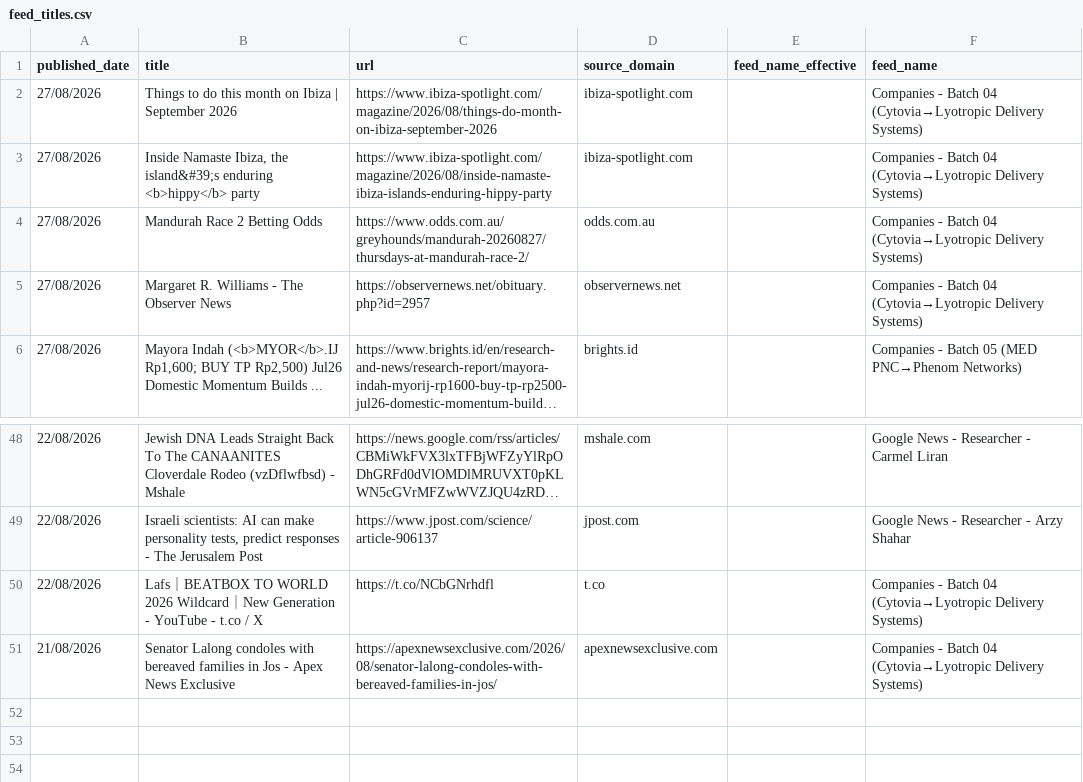
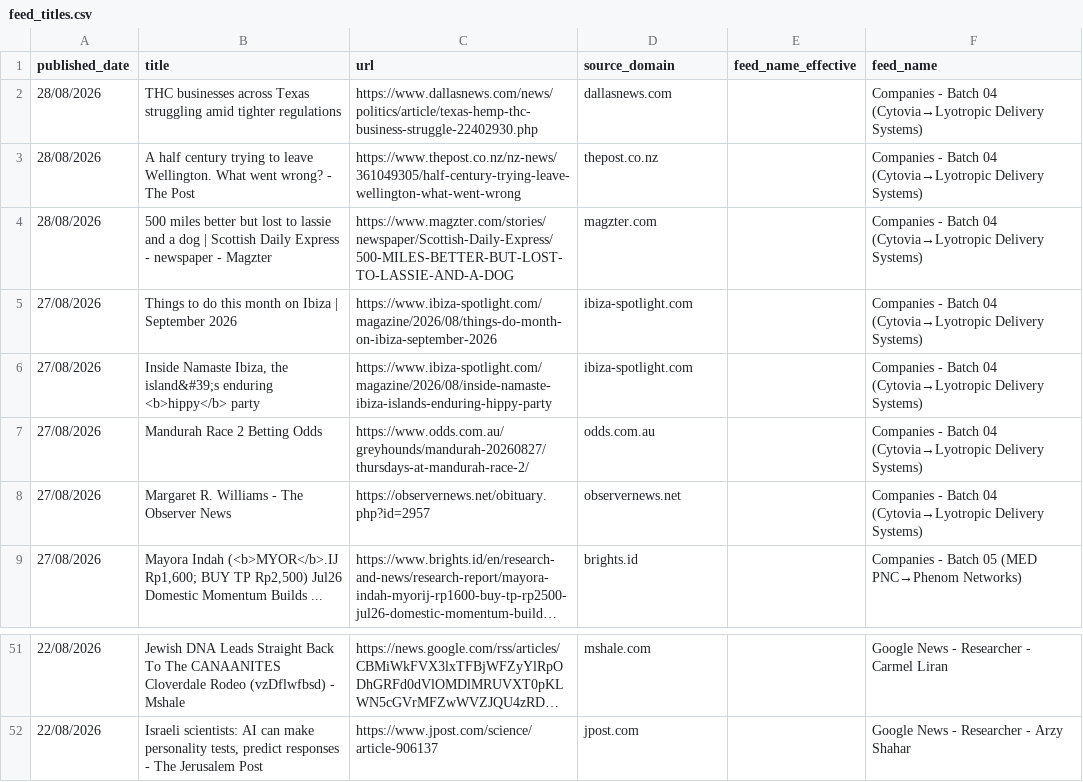
Before and after one commit to elyashivzangen/yissum-science, a CSV file: data_new_updater/feed_titles.csv, drawn as a sheet; only a part is shown, gaps mark what is left out; long unchanged cells end in ….

```diff
--- a/data_new_updater/feed_titles.csv
+++ b/data_new_updater/feed_titles.csv
@@ -1,2 +1,5 @@
 published_date,title,url,source_domain,feed_name_effective,feed_name
+28/08/2026,THC businesses across Texas struggling amid tighter regulations,https://www.dallasnews.com/news/politics/article/texas-hemp-thc-business-struggle-22402930.php,dallasnews.com,,Companies - Batch 04 (Cytovia→Lyotropic Delivery Systems)
+28/08/2026,A half century trying to leave Wellington. What went wrong? - The Post,https://www.thepost.co.nz/nz-news/361049305/half-century-trying-leave-wellington-what-went-wrong,thepost.co.nz,,Companies - Batch 04 (Cytovia→Lyotropic Delivery Systems)
+28/08/2026,500 miles better but lost to lassie and a dog | Scottish Daily Express - newspaper - Magzter,https://www.magzter.com/stories/newspaper/Scottish-Daily-Express/500-MILES-BETTER-BUT-LOST-TO-LASSIE-AND-A-DOG,magzter.com,,Companies - Batch 04 (Cytovia→Lyotropic Delivery Systems)
 27/08/2026,Things to do this month on Ibiza | September 2026,https://www.ibiza-spotlight.com/magazine/2026/08/things-do-month-on-ibiza-september-2026,ibiza-spotlight.com,,Companies - Batch 04 (Cytovia→Lyotropic Delivery Systems)
@@ -49,3 +52 @@ published_date,title,url,source_domain,feed_name_effective,feed_name
 22/08/2026,"Israeli scientists: AI can make personality tests, predict responses - The Jerusalem Post",https://www.jpost.com/science/article-906137,jpost.com,,Google News - Researcher - Arzy Shahar
-22/08/2026,Lafs｜BEATBOX TO WORLD 2026 Wildcard｜New Generation - YouTube - t.co / X,https://t.co/NCbGNrhdfl,t.co,,Companies - Batch 04 (Cytovia→Lyotropic Delivery Systems)
-21/08/2026,Senator Lalong condoles with bereaved families in Jos - Apex News Exclusive,https://apexnewsexclusive.com/2026/08/senator-lalong-condoles-with-bereaved-families-in-jos/,apexnewsexclusive.com,,Companies - Batch 04 (Cytovia→Lyotropic Delivery Systems)
```
Also changed, not shown: data_new_updater/feed.csv, data_new_updater/feed_compact.csv, 2 other files.
